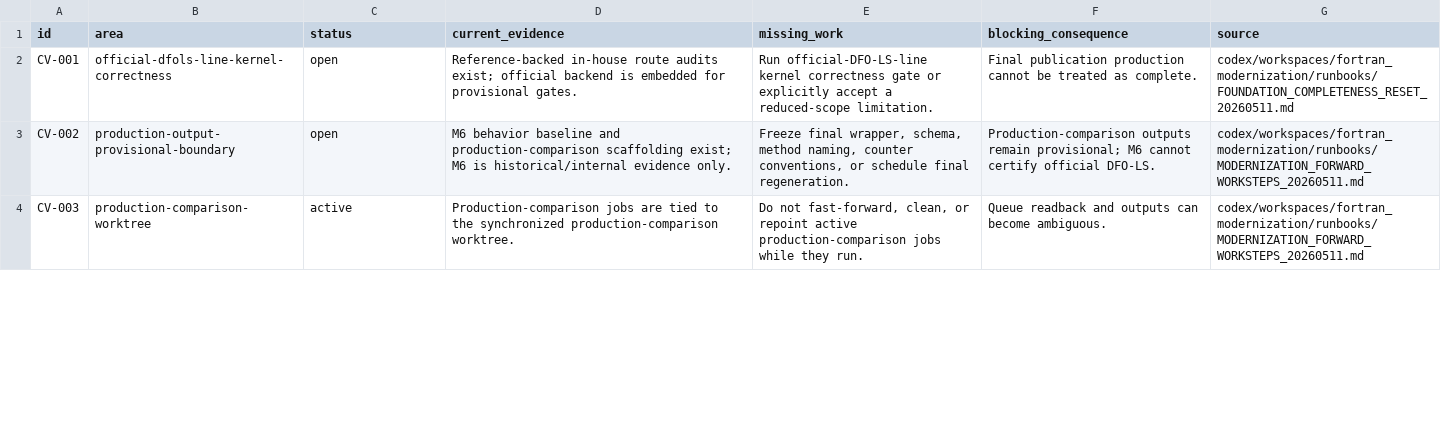
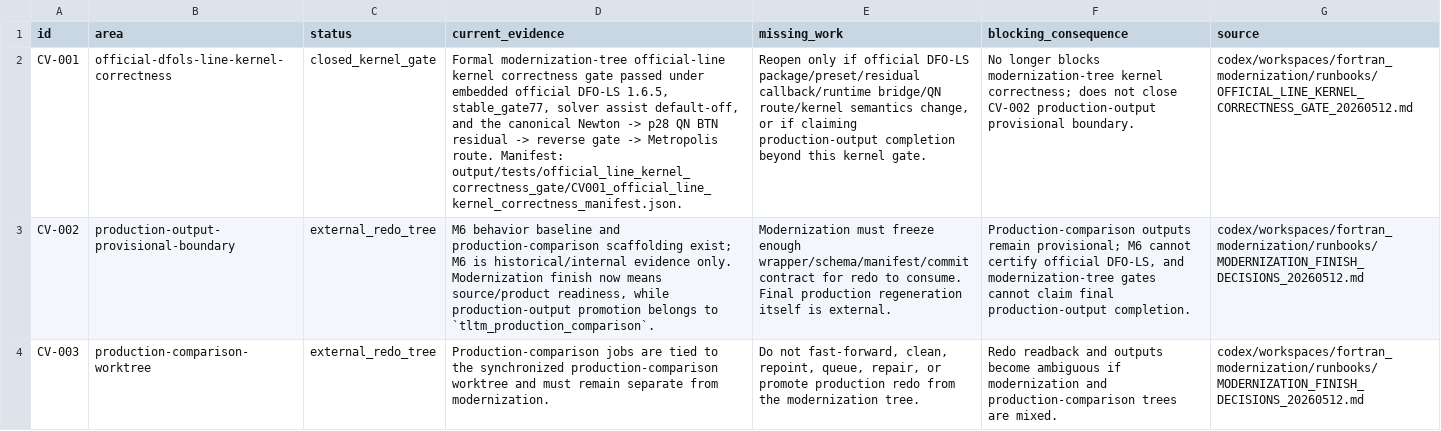
Before and after one commit to C-Y-Chou/generalized-thimble-hmc, a TSV file: codex/workspaces/fortran_modernization/state/CAVEATS.tsv, drawn as a sheet; only a part is shown; the diff covers the shown part only; the diff names each change by its address in the sheet, - before the commit and + after, or states it on an @@ line.

Commit message:
Close modernization foundation gates and route-B RNG

```diff
--- a/codex/workspaces/fortran_modernization/state/CAVEATS.tsv
+++ b/codex/workspaces/fortran_modernization/state/CAVEATS.tsv
-C2 (status): open
+C2 (status): closed_kernel_gate
-D2 (current_evidence): Reference-backed in-house route audits exist; official backend is embedded for provisional gates.
+D2 (current_evidence): Formal modernization-tree official-line kernel correctness gate passed under embedded official DFO-LS 1.6.5, stable_gate77, solver assist default-off, and the canonical Newton -> p28 QN BTN residual -> reverse gate -> Metropolis route. Manifest: output/tests/official_line_kernel_correctness_gate/CV001_official_line_kernel_correctness_manifest.json.
-E2 (missing_work): Run official-DFO-LS-line kernel correctness gate or explicitly accept a reduced-scope limitation.
+E2 (missing_work): Reopen only if official DFO-LS package/preset/residual callback/runtime bridge/QN route/kernel semantics change, or if claiming production-output completion beyond this kernel gate.
-F2 (blocking_consequence): Final publication production cannot be treated as complete.
+F2 (blocking_consequence): No longer blocks modernization-tree kernel correctness; does not close CV-002 production-output provisional boundary.
-G2 (source): codex/workspaces/fortran_modernization/runbooks/FOUNDATION_COMPLETENESS_RESET_20260511.md
+G2 (source): codex/workspaces/fortran_modernization/runbooks/OFFICIAL_LINE_KERNEL_CORRECTNESS_GATE_20260512.md
-C3 (status): open
+C3 (status): external_redo_tree
-D3 (current_evidence): …evidence only.
+D3 (current_evidence): …evidence only. Modernization finish now means source/product readiness, while production-output promotion belongs to `tltm_production_comparison`.
-E3 (missing_work): Freeze final wrapper, schema, method naming, counter conventions, or schedule final regeneration.
+E3 (missing_work): Modernization must freeze enough wrapper/schema/manifest/commit contract for redo to consume. Final production regeneration itself is external.
-F3 (blocking_consequence): …certify official DFO-LS.
+F3 (blocking_consequence): …certify official DFO-LS, and modernization-tree gates cannot claim final production-output completion.
-G3:G4 (source): codex/workspaces/fortran_modernization/runbooks/MODERNIZATION_FORWARD_WORKSTEPS_20260511.md
+G3:G4 (source): codex/workspaces/fortran_modernization/runbooks/MODERNIZATION_FINISH_DECISIONS_20260512.md
-C4 (status): active
+C4 (status): external_redo_tree
-D4 (current_evidence): …synchronized production-comparison worktree.
+D4 (current_evidence): …synchronized production-comparison worktree and must remain separate from modernization.
-E4 (missing_work): …fast-forward, clean, or repoint active production-comparison jobs while they run.
+E4 (missing_work): …fast-forward, clean, repoint, queue, repair, or promote production redo from the modernization tree.
-F4 (blocking_consequence): Queue readback and outputs can become ambiguous.
+F4 (blocking_consequence): Redo readback and outputs become ambiguous if modernization and production-comparison trees are mixed.
```
Also changed, not shown: 25 edited cells elsewhere in this file, codex/workspaces/fortran_modernization/state/OPEN_ITEMS.tsv, 27 other files.
